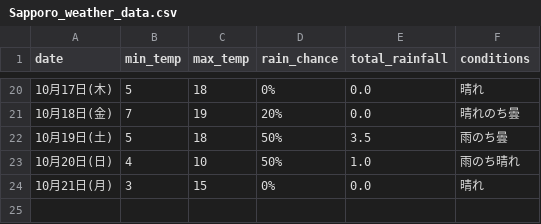
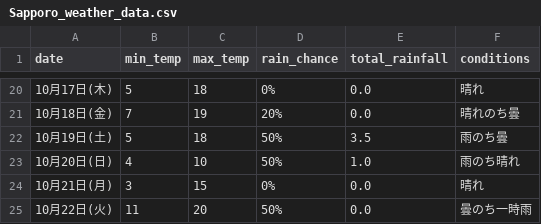
Before and after one commit to Curtendo/weather-scraper, a CSV file: Sapporo_weather_data.csv, drawn as a sheet; only a part is shown, gaps mark what is left out; the diff names each change by its address in the sheet, - before the commit and + after, or states it on an @@ line.

```diff
--- a/Sapporo_weather_data.csv
+++ b/Sapporo_weather_data.csv
+row 25: 10月22日(火) | 11 | 20 | 50% | 0.0 | 曇のち一時雨
```
Also changed, not shown: Kakamigahara_weather_data.csv, Okinawa_weather_data.csv, 2 other files.
